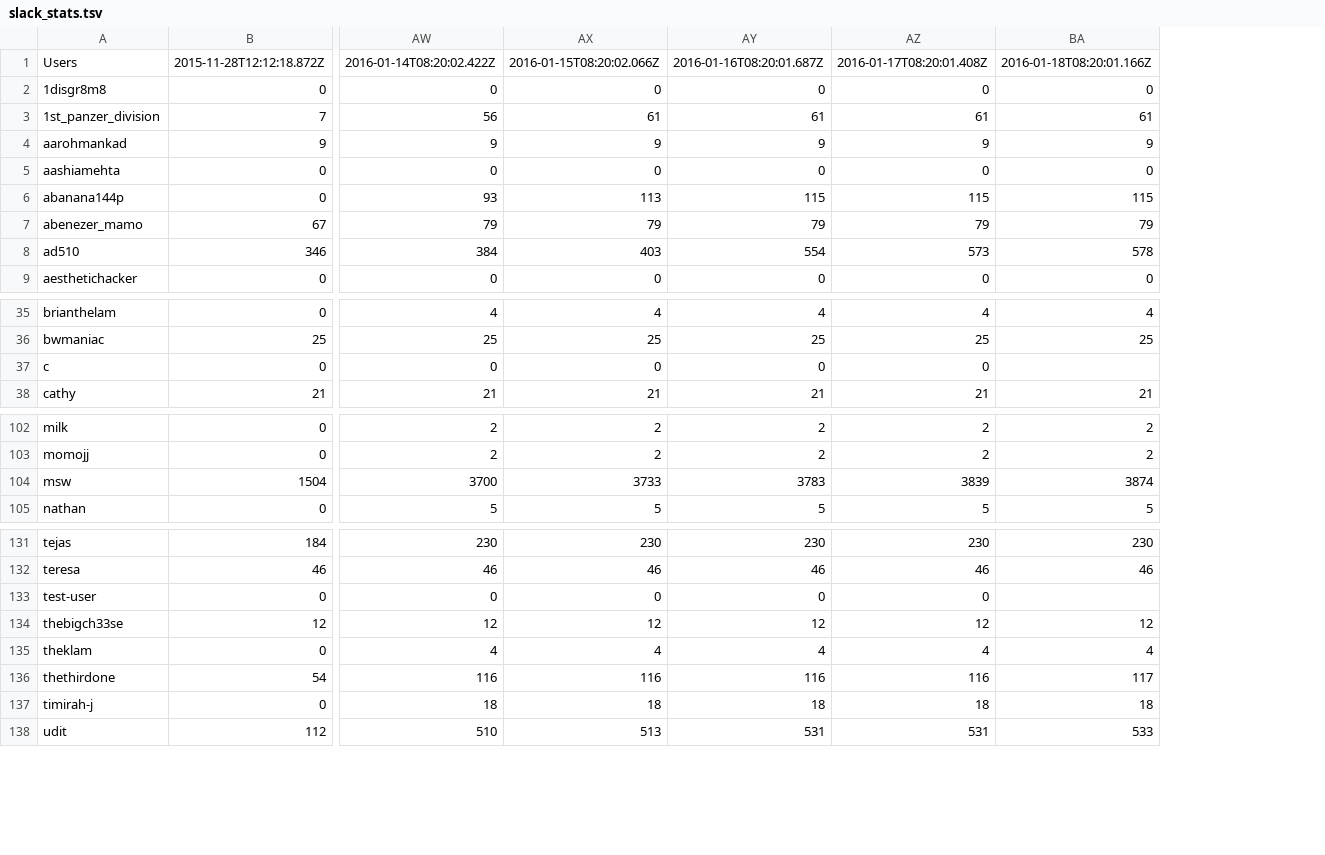
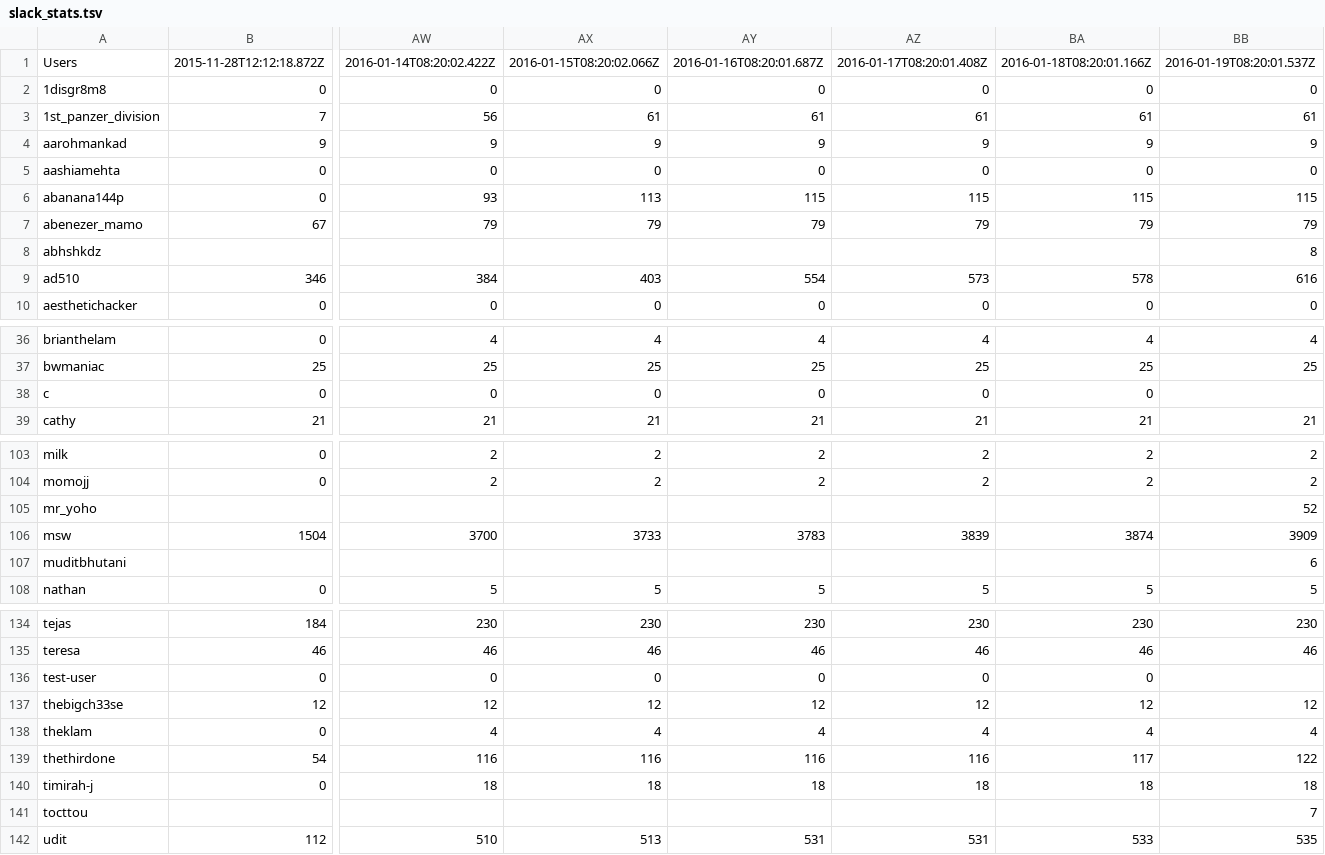
Before and after one commit to hackclub/metrics, a TSV file: slack_stats.tsv, drawn as a sheet; only a part is shown, gaps mark what is left out; addresses are those after the commit; rows hold the shown columns only; the diff names each change by its address in the sheet, - before the commit and + after, or states it on an @@ line.

Commit message:
Add latest Slack stats

```diff
--- a/slack_stats.tsv
+++ b/slack_stats.tsv
+column BB, rows 1-7: 2016-01-19T08:20:01.537Z | 0 | 61 | 9 | 0 | 115 | 79; rows 9-10: 616 | 0; rows 36-39: 4 | 25 |  | 21; rows 103-104: 2 | 2; row 106: 3909; row 108: 5; rows 134-140: 230 | 46 |  | 12 | 4 | 122 | 18; row 142: 535
+row 8: abhshkdz |  |  |  |  |  |  | 8
-BA38: (empty)
+BA38: 0
+row 105: mr_yoho |  |  |  |  |  |  | 52
+row 107: muditbhutani |  |  |  |  |  |  | 6
-BA136: (empty)
+BA136: 0
+row 141: tocttou |  |  |  |  |  |  | 7
```
